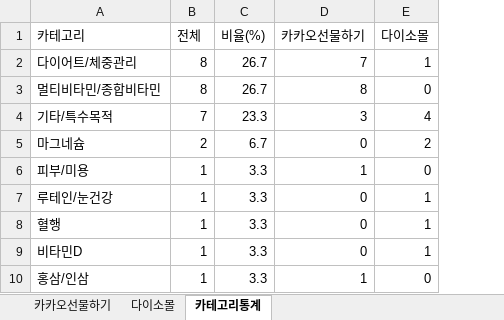
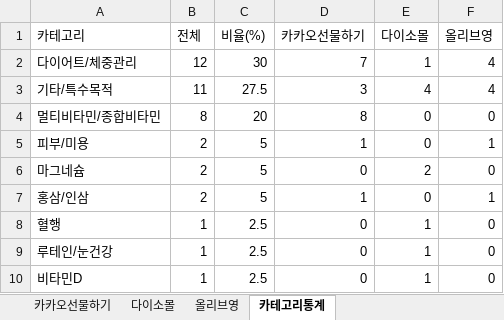
Before and after one commit to primexx98-sudo/online-mall-ranking, an Excel workbook: data/daily/2026-08/2026-08-11.xlsx, sheet 카테고리통계, drawn as a sheet; values as stored, in another font and other column widths than the file's, no borders; removed rows and columns are numbered as before the commit, all else as after; the diff names each change by its address in the sheet, - before the commit and + after, or states it on an @@ line.

Commit message:
data: 2026-08-11 올리브영 재수집 반영 (Cloudflare 차단 해제 확인 후 로컬 재크롤링)

```diff
--- a/data/daily/2026-08/2026-08-11.xlsx (sheet 카테고리통계)
+++ b/data/daily/2026-08/2026-08-11.xlsx (sheet 카테고리통계)
+sheet tab: 올리브영
+column F (올리브영), row 2: 4; row 4: 0; row 6: 0; row 8: 0; row 10: 0
-B2 (전체): 8
+B2 (전체): 12
-C2 (비율(%)): 26.7
+C2 (비율(%)): 30
+row 3: 기타/특수목적 | 11 | 27.5 | 3 | 4 | 4
-C4 (비율(%)): 26.7
+C4 (비율(%)): 20
-row 4: 기타/특수목적 | 7 | 23.3 | 3 | 4
+row 5: 피부/미용 | 2 | 5 | 1 | 0 | 1
-C6 (비율(%)): 6.7
+C6 (비율(%)): 5
-row 6: 피부/미용 | 1 | 3.3 | 1 | 0
-row 7: 루테인/눈건강 | 1 | 3.3 | 0 | 1
+row 7: 홍삼/인삼 | 2 | 5 | 1 | 0 | 1
-C8 (비율(%)): 3.3
+C8 (비율(%)): 2.5
+row 9: 루테인/눈건강 | 1 | 2.5 | 0 | 1 | 0
-C10 (비율(%)): 3.3
+C10 (비율(%)): 2.5
-row 10: 홍삼/인삼 | 1 | 3.3 | 1 | 0
```
